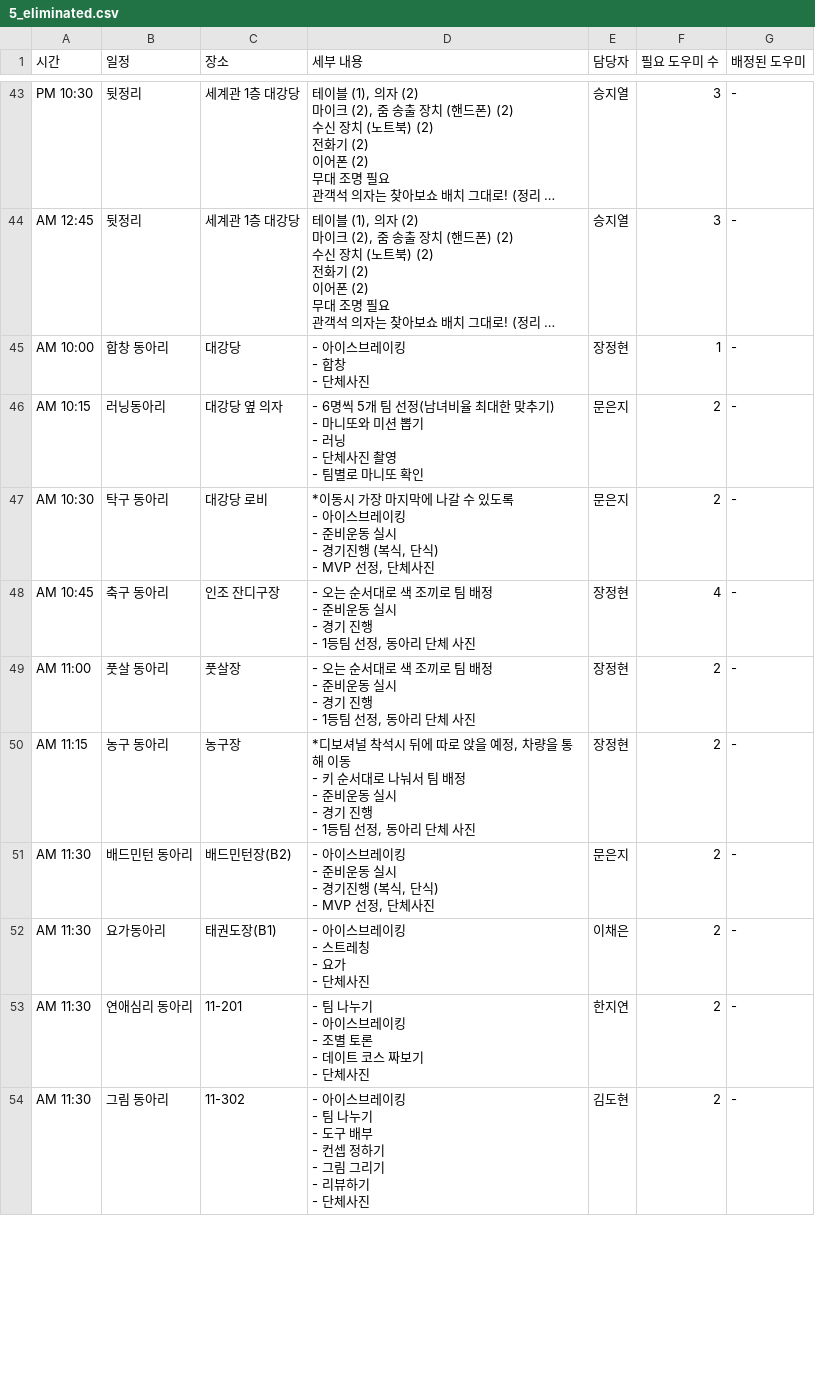
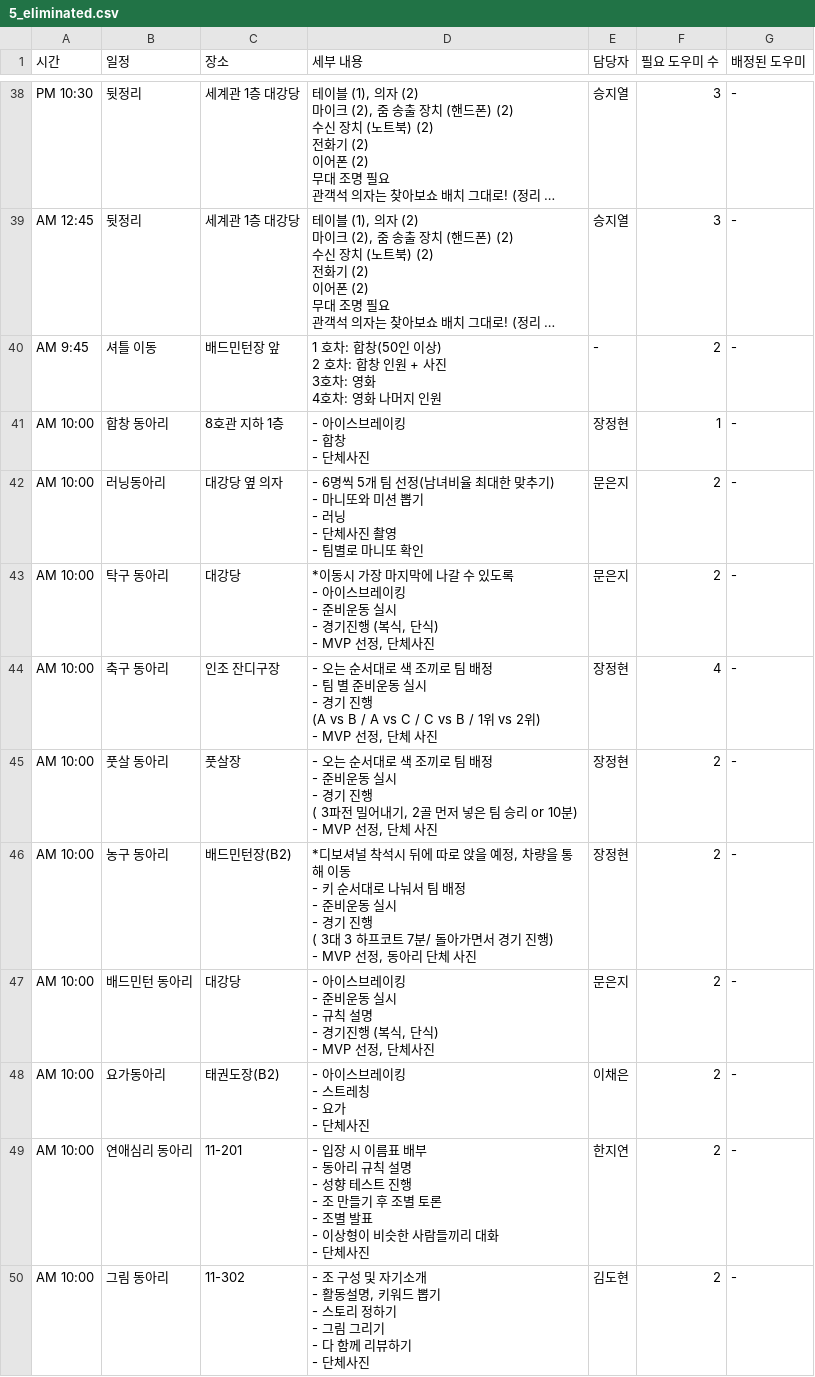
Before and after one commit to heeeoneee/cue_sheet_checker, a CSV file: processed_csv_files/2025 KYSA 운영위원 통합 큐시트_8.15금/5_eliminated.csv, drawn as a sheet; only a part is shown, gaps mark what is left out; long unchanged cells end in …; addresses are those after the commit; ↵ is a line break in a cell; the diff covers the shown part only; the diff names each change by its address in the sheet, - before the commit and + after, or states it on an @@ line.

```diff
--- a/processed_csv_files/2025 KYSA 운영위원 통합 큐시트_8.15금/5_eliminated.csv
+++ b/processed_csv_files/2025 KYSA 운영위원 통합 큐시트_8.15금/5_eliminated.csv
+row 40: AM 9:45 | 셔틀 이동 | 배드민턴장 앞 | 1 호차: 합창(50인 이상) ↵ 2 호차: 합창 인원 + 사진 ↵ 3호차: 영화 ↵ 4호차: 영화 나머지 인원 | - | 2 | -
-C41 (장소): 대강당
+C41 (장소): 8호관 지하 1층
-A42 (시간): AM 10:15
+A42 (시간): AM 10:00
-A43 (시간): AM 10:30
+A43 (시간): AM 10:00
-C43 (장소): 대강당 로비
+C43 (장소): 대강당
-A44 (시간): AM 10:45
+A44 (시간): AM 10:00
-D44 (세부 내용): …배정 ↵ - 준비운동 실시 ↵ - 경기 진행 ↵ - 1등팀 선정, 동아리 단체 사…
+D44 (세부 내용): …배정 ↵ - 팀 별 준비운동 실시 ↵ - 경기 진행 ↵ (A vs B / A vs C / C vs B / 1위 vs 2위) ↵ - MVP 선정, 단체 사…
-A45 (시간): AM 11:00
+A45 (시간): AM 10:00
-D45 (세부 내용): …진행 ↵ - 1등팀 선정, 동아리 단체 사…
+D45 (세부 내용): …진행 ↵ ( 3파전 밀어내기, 2골 먼저 넣은 팀 승리 or 10분) ↵ - MVP 선정, 단체 사…
-A46 (시간): AM 11:15
+A46 (시간): AM 10:00
-C46 (장소): 농구장
+C46 (장소): 배드민턴장(B2)
-D46 (세부 내용): …진행 ↵ - 1등팀 선정, 동…
+D46 (세부 내용): …진행 ↵ ( 3대 3 하프코트 7분/ 돌아가면서 경기 진행) ↵ - MVP 선정, 동…
-A47:A50 (시간): AM 11:30
+A47:A50 (시간): AM 10:00
-C47 (장소): 배드민턴장(B2)
+C47 (장소): 대강당
-D47 (세부 내용): …실시 ↵ - 경기진행…
+D47 (세부 내용): …실시 ↵ - 규칙 설명 ↵ - 경기진행…
-C48 (장소): 태권도장(B1)
+C48 (장소): 태권도장(B2)
-D49 (세부 내용): - 팀 나누기 ↵ - 아이스브레이킹 ↵ - 조별 토론 ↵ - 데이트 코스 짜보기 ↵ - 단체…
+D49 (세부 내용): - 입장 시 이름표 배부 ↵ - 동아리 규칙 설명 ↵ - 성향 테스트 진행 ↵ - 조 만들기 후 조별 토론 ↵ - 조별 발표 ↵ - 이상형이 비슷한 사람들끼리 대화 ↵ - 단체…
-D50 (세부 내용): - 아이스브레이킹 ↵ - 팀 나누기 ↵ - 도구 배부 ↵ - 컨셉 정하기 ↵ - 그림 그리기 ↵ - 리뷰하기…
+D50 (세부 내용): - 조 구성 및 자기소개 ↵ - 활동설명, 키워드 뽑기 ↵ - 스토리 정하기 ↵ - 그림 그리기 ↵ - 다 함께 리뷰하기…
```
Also changed, not shown: 13 removed rows and 60 edited cells elsewhere in this file, final_schedule_files/2025 KYSA 운영위원 통합 큐시트_8.15금_event_schedule.csv, final_schedule_files/2025 KYSA 운영위원 통합 큐시트_8.16토_event_schedule.csv, 31 other files.
